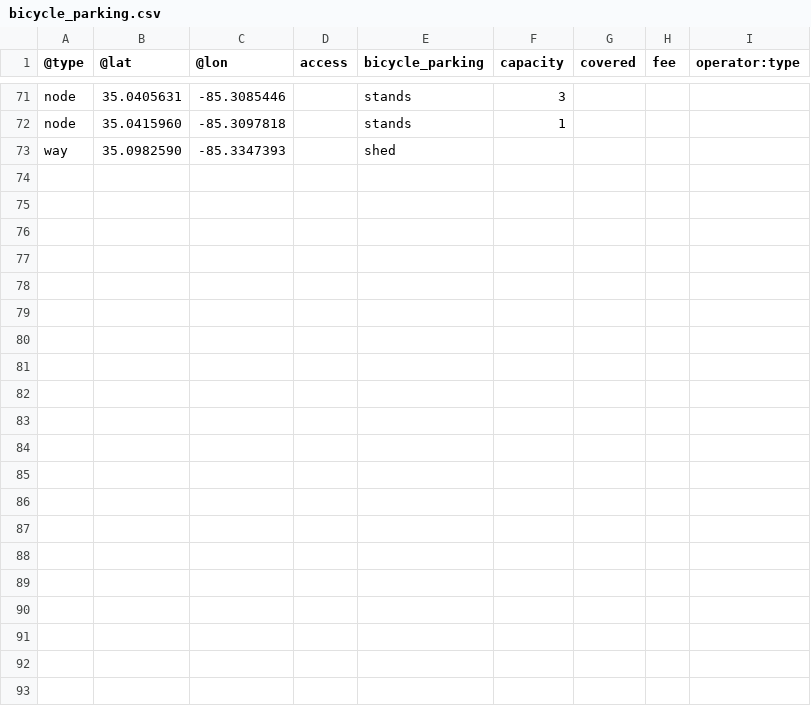
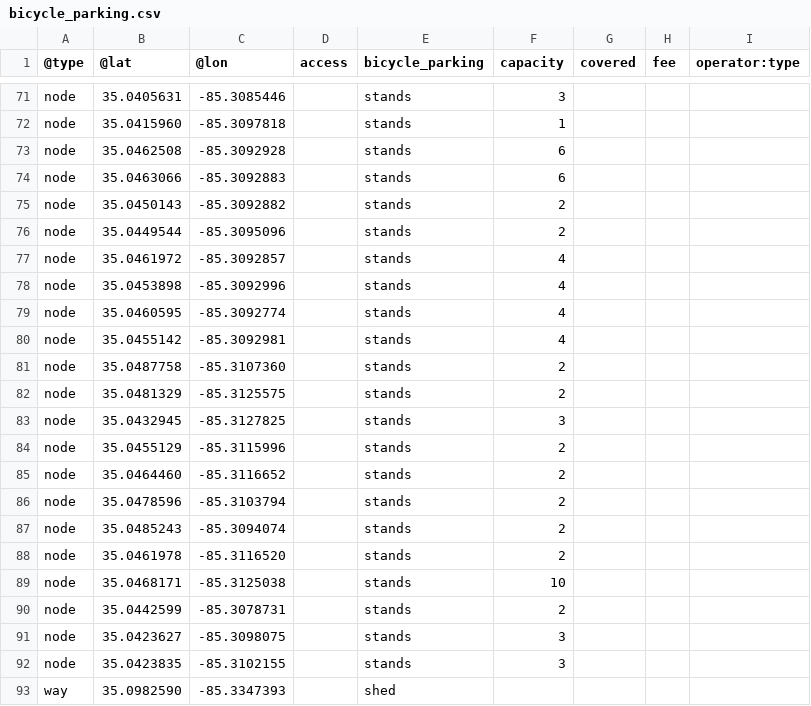
Before and after one commit to openchattanooga/bicycle-parking-data, a CSV file: files/bicycle_parking.csv, drawn as a sheet; only a part is shown, gaps mark what is left out.

```diff
--- a/files/bicycle_parking.csv
+++ b/files/bicycle_parking.csv
@@ -72,2 +72,22 @@ node,35.0405631,-85.3085446,,stands,3,,,
 node,35.0415960,-85.3097818,,stands,1,,,
+node,35.0462508,-85.3092928,,stands,6,,,
+node,35.0463066,-85.3092883,,stands,6,,,
+node,35.0450143,-85.3092882,,stands,2,,,
+node,35.0449544,-85.3095096,,stands,2,,,
+node,35.0461972,-85.3092857,,stands,4,,,
+node,35.0453898,-85.3092996,,stands,4,,,
+node,35.0460595,-85.3092774,,stands,4,,,
+node,35.0455142,-85.3092981,,stands,4,,,
+node,35.0487758,-85.3107360,,stands,2,,,
+node,35.0481329,-85.3125575,,stands,2,,,
+node,35.0432945,-85.3127825,,stands,3,,,
+node,35.0455129,-85.3115996,,stands,2,,,
+node,35.0464460,-85.3116652,,stands,2,,,
+node,35.0478596,-85.3103794,,stands,2,,,
+node,35.0485243,-85.3094074,,stands,2,,,
+node,35.0461978,-85.3116520,,stands,2,,,
+node,35.0468171,-85.3125038,,stands,10,,,
+node,35.0442599,-85.3078731,,stands,2,,,
+node,35.0423627,-85.3098075,,stands,3,,,
+node,35.0423835,-85.3102155,,stands,3,,,
 way,35.0982590,-85.3347393,,shed,,,,
```
